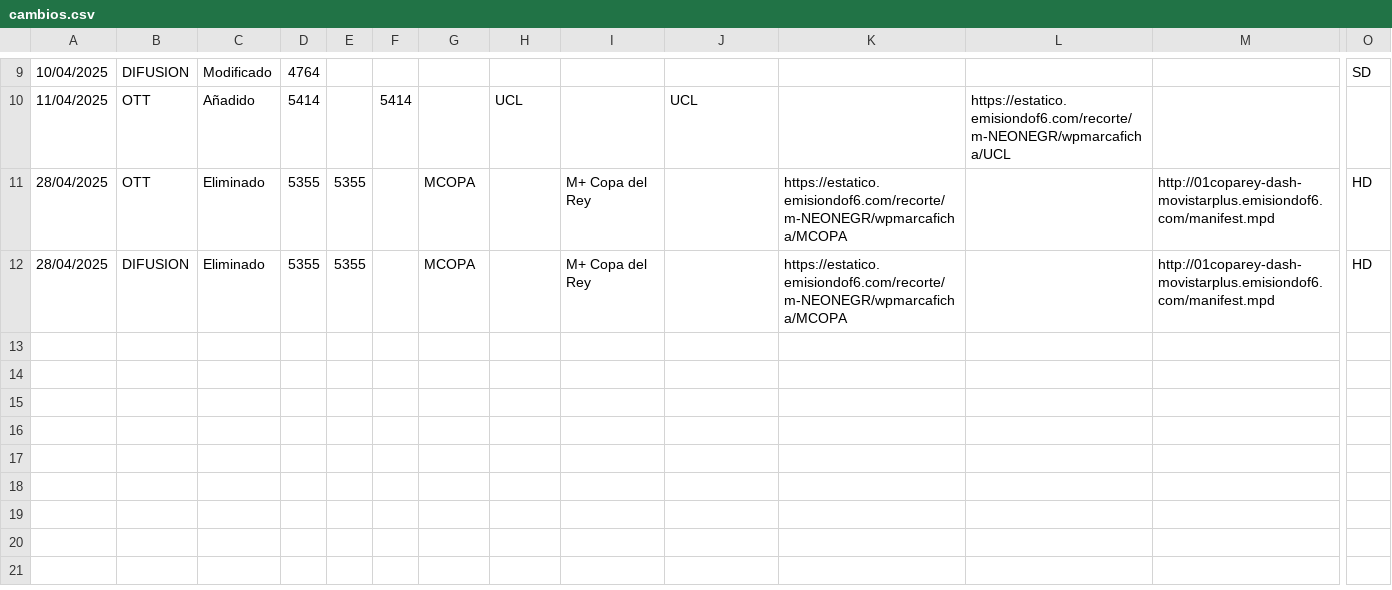
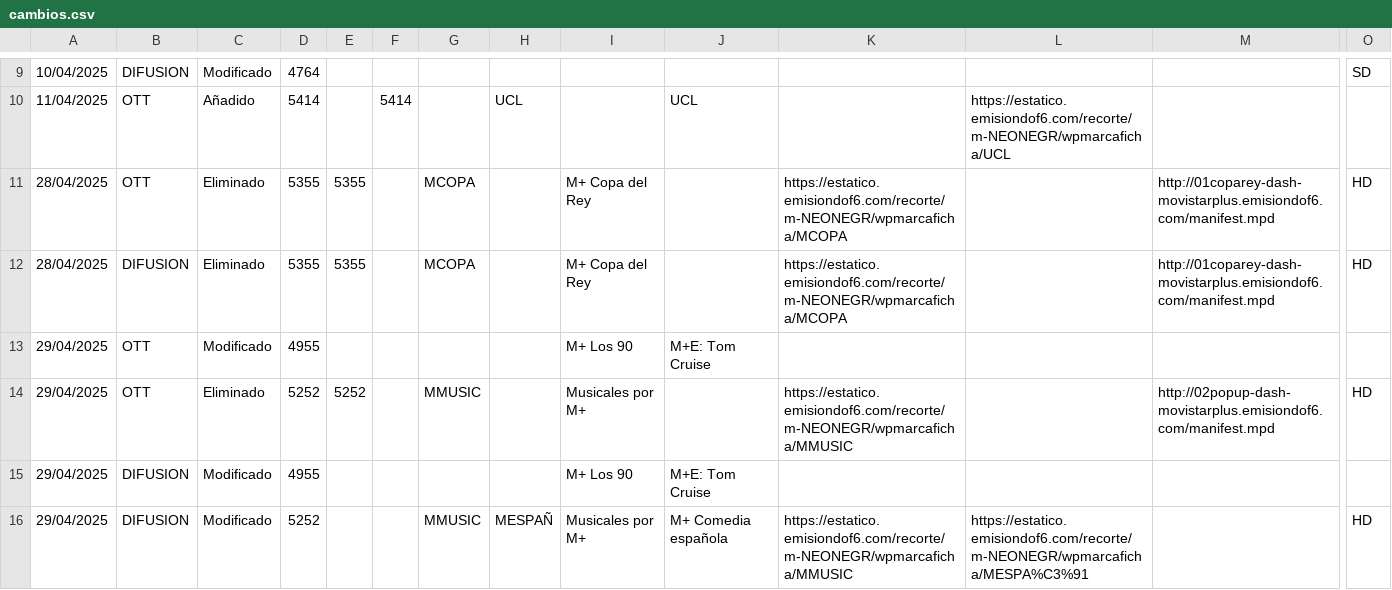
Before and after one commit to parotris3/Mfeed, a CSV file: cambios.csv, drawn as a sheet; only a part is shown, gaps mark what is left out; rows hold the shown columns only; the diff names each change by its address in the sheet, - before the commit and + after, or states it on an @@ line.

```diff
--- a/cambios.csv
+++ b/cambios.csv
+row 13: 29/04/2025 | OTT | Modificado | 4955 |  |  |  |  | M+ Los 90 | M+E: Tom Cruise
+row 14: 29/04/2025 | OTT | Eliminado | 5252 | 5252 |  | MMUSIC |  | Musicales por M+ |  | https://estatico.emisiondof6.com/recorte/m-NEONEGR/wpmarcaficha/MMUSIC |  | http://02popup-dash-movistarplus.emisiondof6.com/manifest.mpd | HD
+row 15: 29/04/2025 | DIFUSION | Modificado | 4955 |  |  |  |  | M+ Los 90 | M+E: Tom Cruise
+row 16: 29/04/2025 | DIFUSION | Modificado | 5252 |  |  | MMUSIC | MESPAÑ | Musicales por M+ | M+ Comedia española | https://estatico.emisiondof6.com/recorte/m-NEONEGR/wpmarcaficha/MMUSIC | https://estatico.emisiondof6.com/recorte/m-NEONEGR/wpmarcaficha/MESPA%C3%91 |  | HD
```
Also changed, not shown: difusion.csv, ott.csv.
